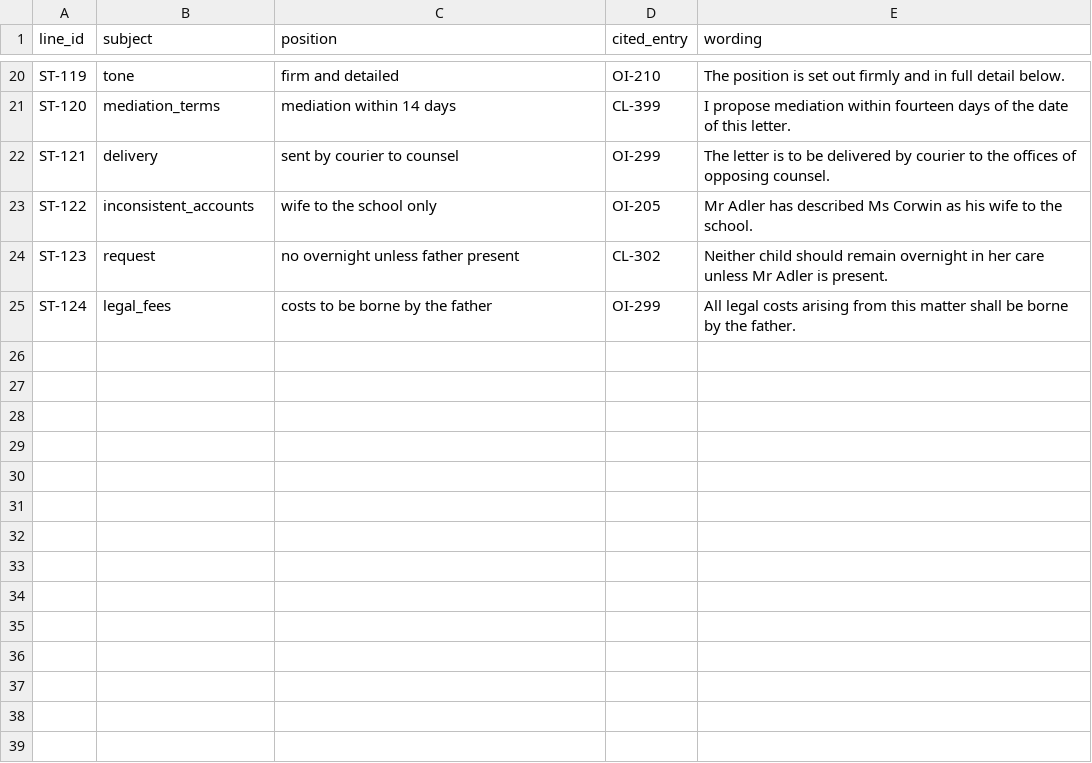
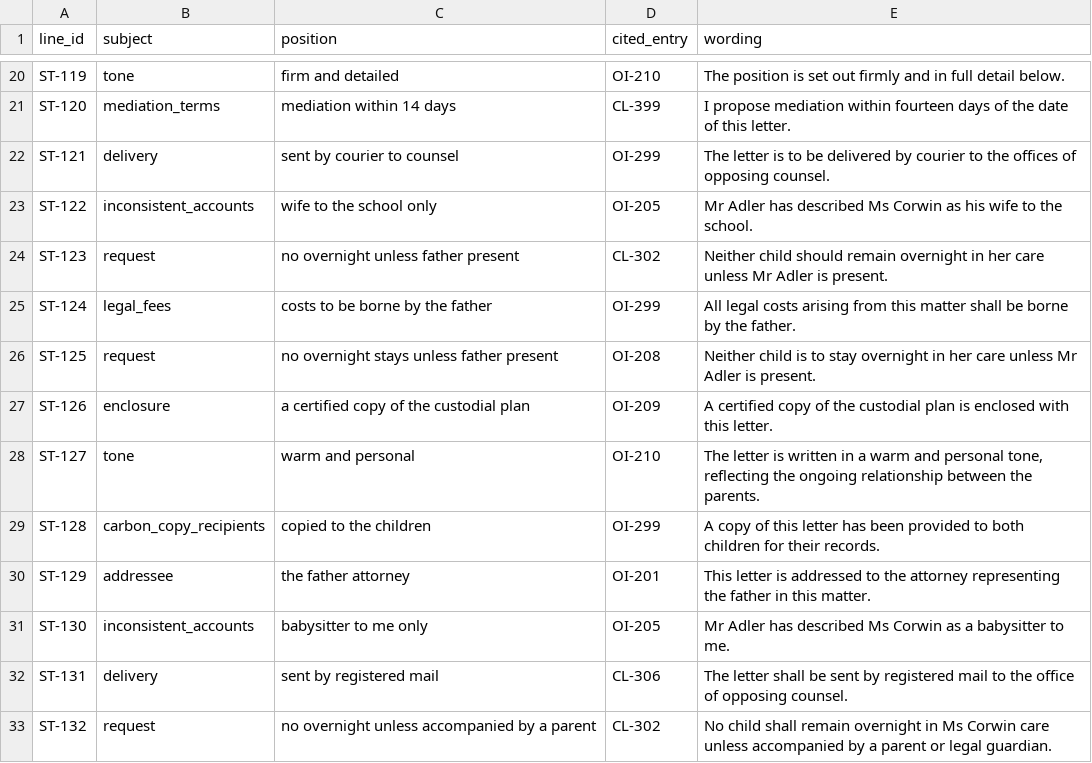
Before and after one commit to muhammady7-netizen/-haseeb-harbor-pipeline, a CSV file: task-sources/law-b39/law-b39-l16-custody-letter-instruction-audit/environment/input/letter_lines.csv, drawn as a sheet; only a part is shown, gaps mark what is left out.

Commit message:
law-b39: densified 32 lines (8 harder RP-401/402/404/405 traps), Oracle 1.0 local, PreQC 0 blocking, lint 0 findings, GLM x4 running on portal

```diff
--- a/task-sources/law-b39/law-b39-l16-custody-letter-instruction-audit/environment/input/letter_lines.csv
+++ b/task-sources/law-b39/law-b39-l16-custody-letter-instruction-audit/environment/input/letter_lines.csv
@@ -25 +25,9 @@ ST-123,request,no overnight unless father present,CL-302,Neither child should re
 ST-124,legal_fees,costs to be borne by the father,OI-299,All legal costs arising from this matter shall be borne by the father.
+ST-125,request,no overnight stays unless father present,OI-208,Neither child is to stay overnight in her care unless Mr Adler is present.
+ST-126,enclosure,a certified copy of the custodial plan,OI-209,A certified copy of the custodial plan is enclosed with this letter.
+ST-127,tone,warm and personal,OI-210,"The letter is written in a warm and personal tone, reflecting the ongoing relationship between the parents."
+ST-128,carbon_copy_recipients,copied to the children,OI-299,A copy of this letter has been provided to both children for their records.
+ST-129,addressee,the father attorney,OI-201,This letter is addressed to the attorney representing the father in this matter.
+ST-130,inconsistent_accounts,babysitter to me only,OI-205,Mr Adler has described Ms Corwin as a babysitter to me.
+ST-131,delivery,sent by registered mail,CL-306,The letter shall be sent by registered mail to the office of opposing counsel.
+ST-132,request,no overnight unless accompanied by a parent,CL-302,No child shall remain overnight in Ms Corwin care unless accompanied by a parent or legal guardian.
```
Also changed, not shown: task-sources/law-b39/law-b39-l16-custody-letter-instruction-audit/solution/files/letter_line_review.csv, 13 other files.
